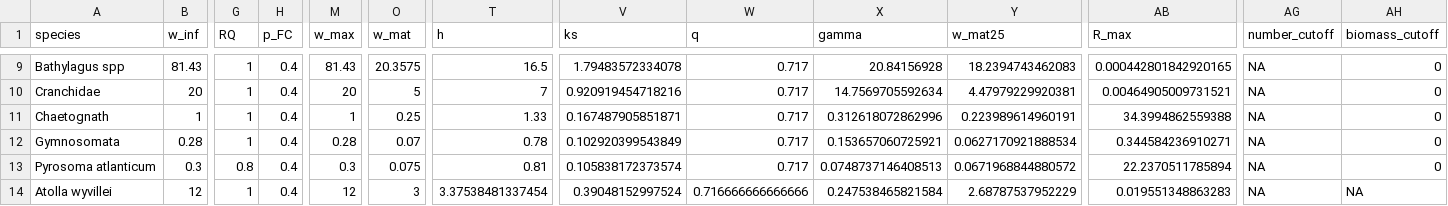
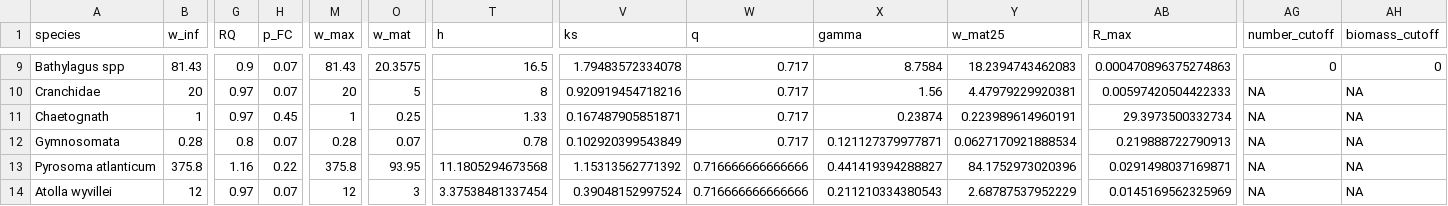
Before and after one commit to katybbaker/MesoMizer, a CSV file: MesoMizer/species_params.csv, drawn as a sheet; only a part is shown, gaps mark what is left out; the diff covers the shown part only; the diff names each change by its address in the sheet, - before the commit and + after, or states it on an @@ line.

```diff
--- a/MesoMizer/species_params.csv
+++ b/MesoMizer/species_params.csv
-G9 (RQ): 1
+G9 (RQ): 0.9
-H9:H10 (p_FC): 0.4
+H9:H10 (p_FC): 0.07
-X9 (gamma): 20.84156928
+X9 (gamma): 8.7584
-AB9 (R_max): 0.000442801842920165
+AB9 (R_max): 0.000470896375274863
-AG9 (number_cutoff): NA
+AG9 (number_cutoff): 0
-G10:G11 (RQ): 1
+G10:G11 (RQ): 0.97
-T10 (h): 7
+T10 (h): 8
-X10 (gamma): 14.7569705592634
+X10 (gamma): 1.56
-AB10 (R_max): 0.00464905009731521
+AB10 (R_max): 0.00597420504422333
-AH10:AH13 (biomass_cutoff): 0
+AH10:AH13 (biomass_cutoff): NA
-H11 (p_FC): 0.4
+H11 (p_FC): 0.45
-X11 (gamma): 0.312618072862996
+X11 (gamma): 0.23874
-AB11 (R_max): 34.3994862559388
+AB11 (R_max): 29.3973500332734
-G12 (RQ): 1
+G12 (RQ): 0.8
-H12 (p_FC): 0.4
+H12 (p_FC): 0.07
-X12 (gamma): 0.153657060725921
+X12 (gamma): 0.121127379977871
-AB12 (R_max): 0.344584236910271
+AB12 (R_max): 0.219888722790913
-B13 (w_inf): 0.3
+B13 (w_inf): 375.8
-G13 (RQ): 0.8
+G13 (RQ): 1.16
-H13 (p_FC): 0.4
+H13 (p_FC): 0.22
-M13 (w_max): 0.3
+M13 (w_max): 375.8
-O13 (w_mat): 0.075
+O13 (w_mat): 93.95
-T13 (h): 0.81
+T13 (h): 11.1805294673568
-V13 (ks): 0.105838172373574
+V13 (ks): 1.15313562771392
-W13 (q): 0.717
+W13 (q): 0.716666666666666
-X13 (gamma): 0.0748737146408513
+X13 (gamma): 0.441419394288827
-Y13 (w_mat25): 0.0671968844880572
+Y13 (w_mat25): 84.1752973020396
-AB13 (R_max): 22.2370511785894
+AB13 (R_max): 0.0291498037169871
-G14 (RQ): 1
+G14 (RQ): 0.97
-H14 (p_FC): 0.4
+H14 (p_FC): 0.07
-X14 (gamma): 0.247538465821584
+X14 (gamma): 0.211210334380543
-AB14 (R_max): 0.019551348863283
+AB14 (R_max): 0.0145169562325969
```
Also changed, not shown: 40 edited cells elsewhere in this file, MesoMizer/sp_2_interactions.csv, 24 other files.
